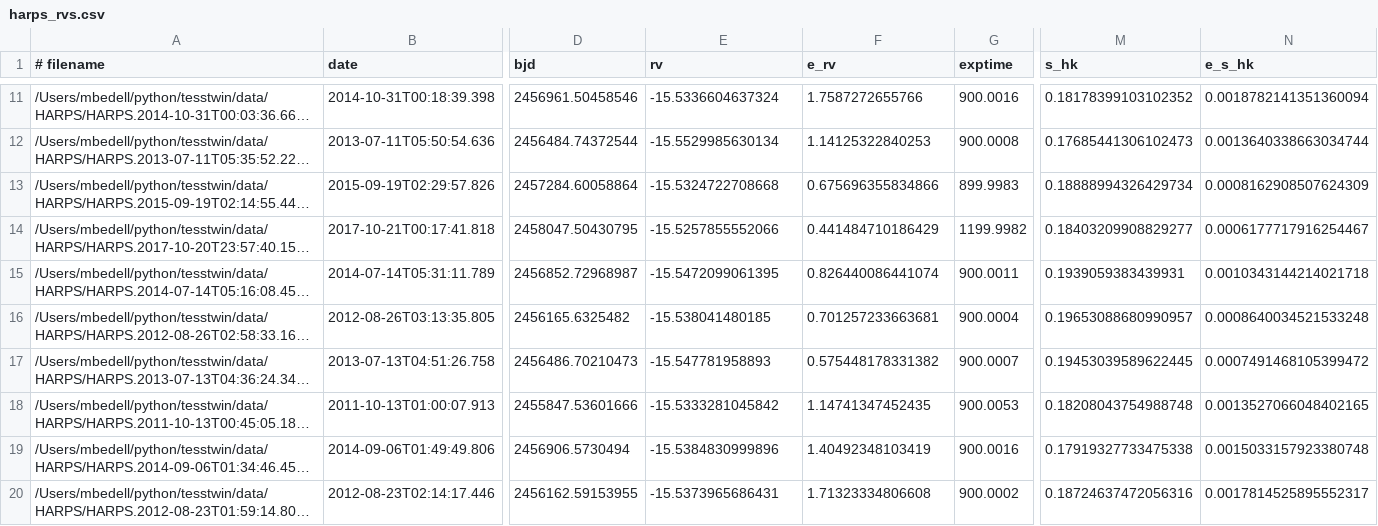
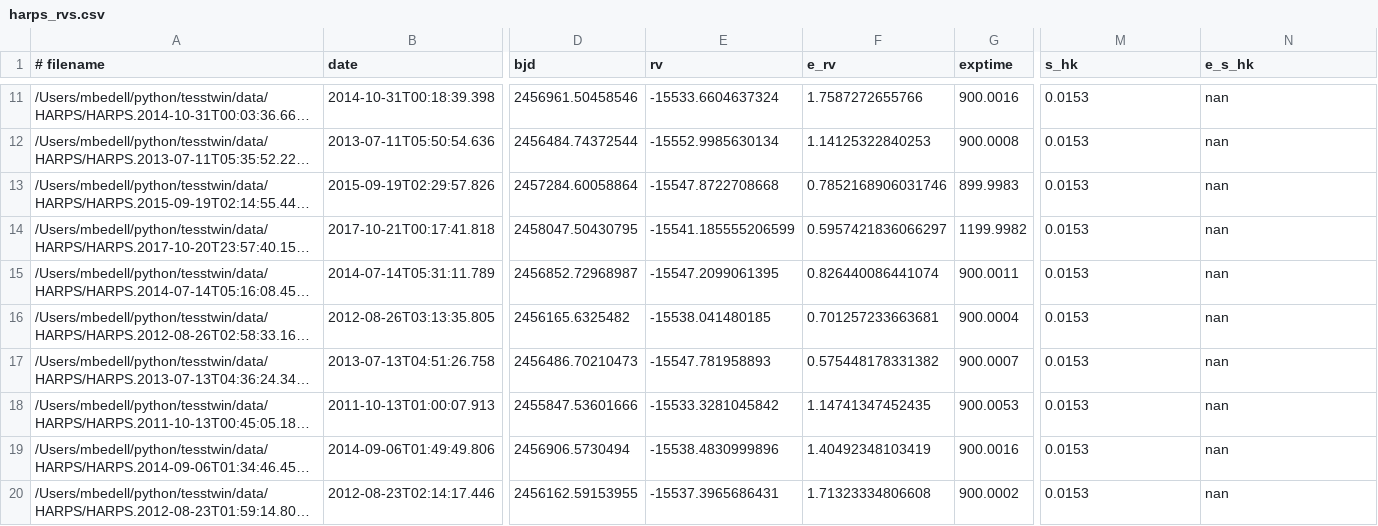
Before and after one commit to megbedell/tesstwin, a CSV file: data/harps_rvs.csv, drawn as a sheet; only a part is shown, gaps mark what is left out; long unchanged cells end in …; the diff covers the shown part only; the diff names each change by its address in the sheet, - before the commit and + after, or states it on an @@ line.

```diff
--- a/data/harps_rvs.csv
+++ b/data/harps_rvs.csv
-E11 (rv): -15.5336604637324
+E11 (rv): -15533.6604637324
-M11 (s_hk): 0.18178399103102352
+M11 (s_hk): 0.0153
-N11 (e_s_hk): 0.0018782141351360094
+N11 (e_s_hk): nan
-E12 (rv): -15.5529985630134
+E12 (rv): -15552.9985630134
-M12 (s_hk): 0.17685441306102473
+M12 (s_hk): 0.0153
-N12 (e_s_hk): 0.0013640338663034744
+N12 (e_s_hk): nan
-E13 (rv): -15.5324722708668
+E13 (rv): -15547.8722708668
-F13 (e_rv): 0.675696355834866
+F13 (e_rv): 0.7852168906031746
-M13 (s_hk): 0.18888994326429734
+M13 (s_hk): 0.0153
-N13 (e_s_hk): 0.0008162908507624309
+N13 (e_s_hk): nan
-E14 (rv): -15.5257855552066
+E14 (rv): -15541.185555206599
-F14 (e_rv): 0.441484710186429
+F14 (e_rv): 0.5957421836066297
-M14 (s_hk): 0.18403209908829277
+M14 (s_hk): 0.0153
-N14 (e_s_hk): 0.0006177717916254467
+N14 (e_s_hk): nan
-E15 (rv): -15.5472099061395
+E15 (rv): -15547.2099061395
-M15 (s_hk): 0.1939059383439931
+M15 (s_hk): 0.0153
-N15 (e_s_hk): 0.0010343144214021718
+N15 (e_s_hk): nan
-E16 (rv): -15.538041480185
+E16 (rv): -15538.041480185
-M16 (s_hk): 0.19653088680990957
+M16 (s_hk): 0.0153
-N16 (e_s_hk): 0.0008640034521533248
+N16 (e_s_hk): nan
-E17 (rv): -15.547781958893
+E17 (rv): -15547.781958893
-M17 (s_hk): 0.19453039589622445
+M17 (s_hk): 0.0153
-N17 (e_s_hk): 0.0007491468105399472
+N17 (e_s_hk): nan
-E18 (rv): -15.5333281045842
+E18 (rv): -15533.3281045842
-M18 (s_hk): 0.18208043754988748
+M18 (s_hk): 0.0153
-N18 (e_s_hk): 0.0013527066048402165
+N18 (e_s_hk): nan
-E19 (rv): -15.5384830999896
+E19 (rv): -15538.4830999896
-M19 (s_hk): 0.17919327733475338
+M19 (s_hk): 0.0153
-N19 (e_s_hk): 0.0015033157923380748
+N19 (e_s_hk): nan
-E20 (rv): -15.5373965686431
+E20 (rv): -15537.3965686431
-M20 (s_hk): 0.18724637472056316
+M20 (s_hk): 0.0153
-N20 (e_s_hk): 0.0017814525895552317
+N20 (e_s_hk): nan
```
Also changed, not shown: 144 edited cells elsewhere in this file, 1 other file.
